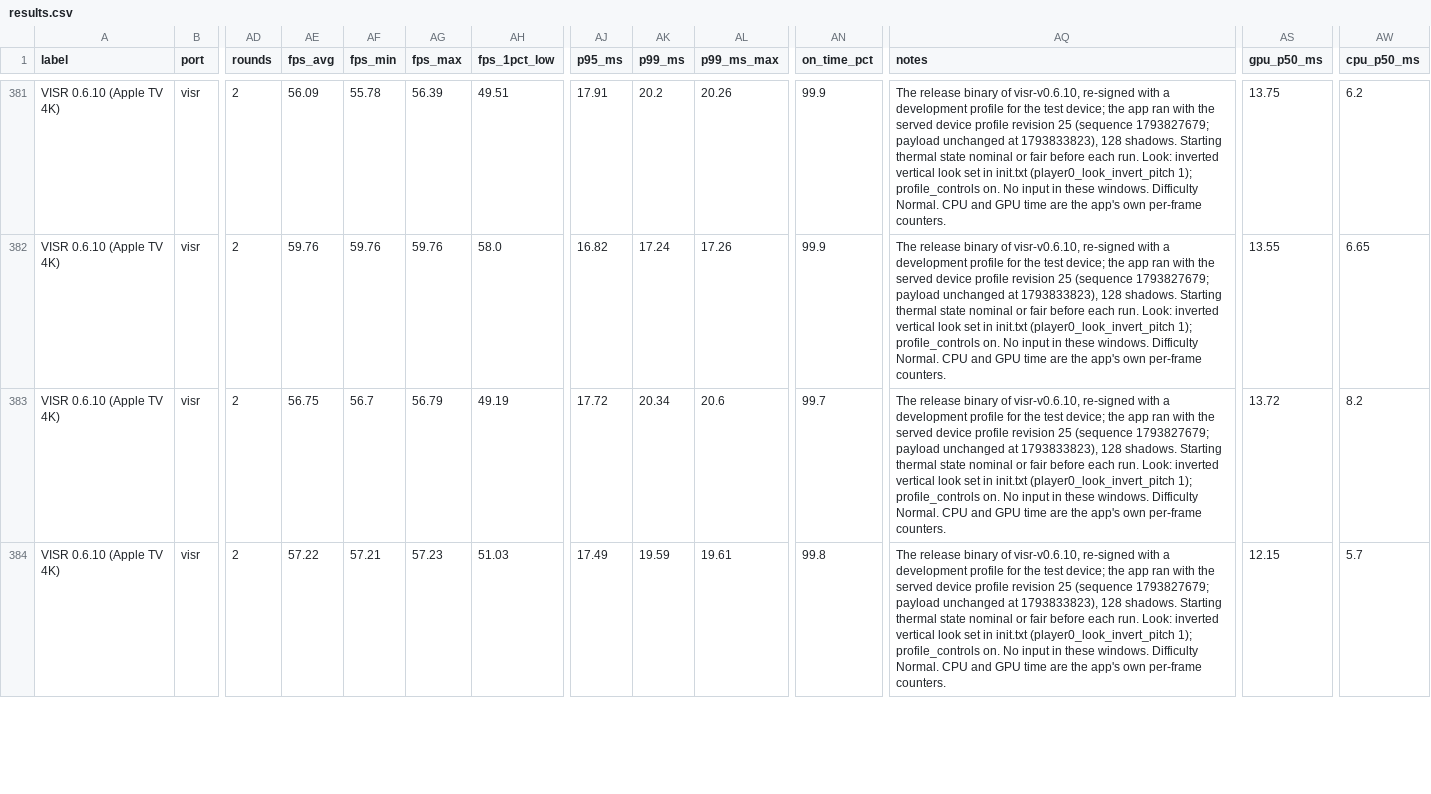
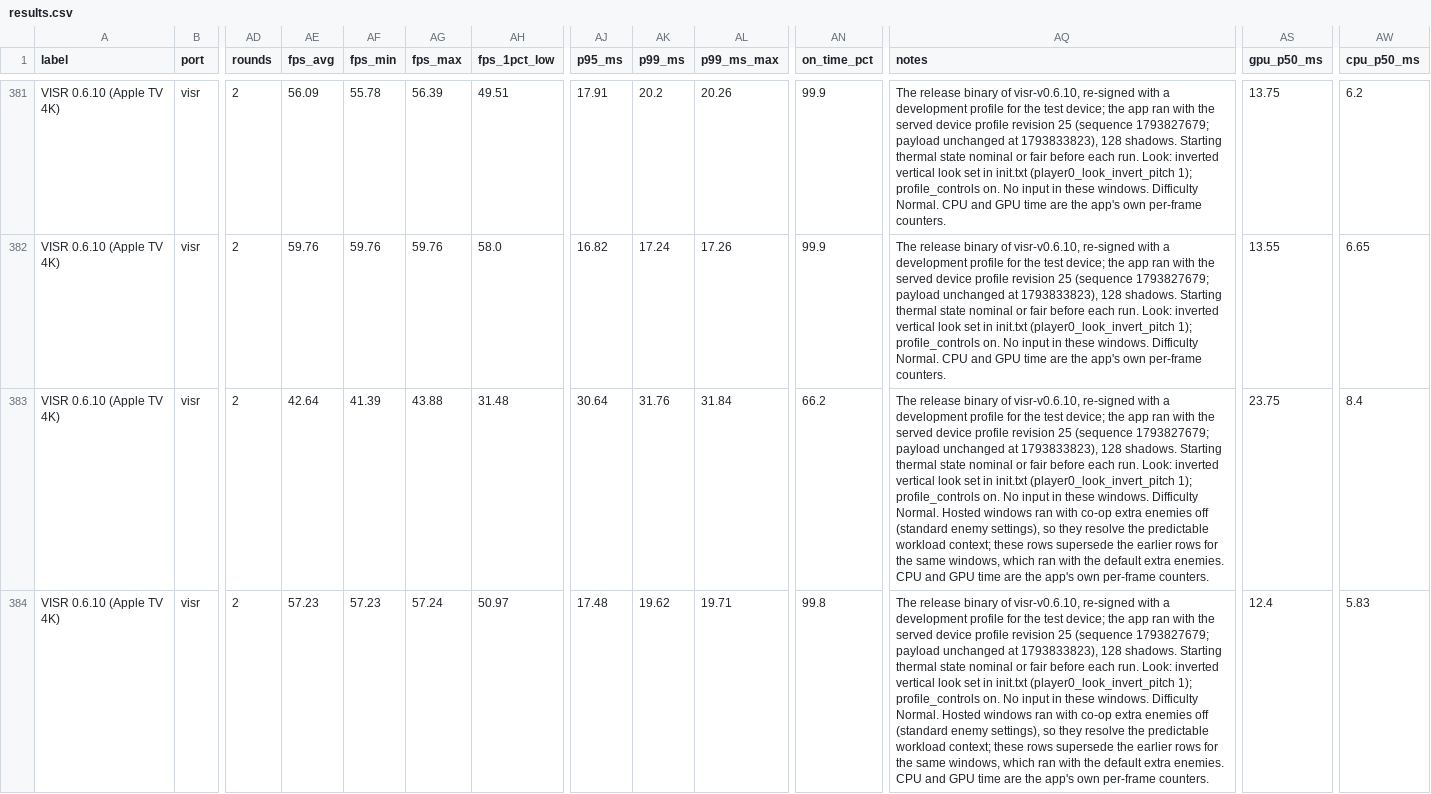
Before and after one commit to Ywach404/visr, a CSV file: docs/benchmarks/results.csv, drawn as a sheet; only a part is shown, gaps mark what is left out; the diff covers the shown part only; the diff names each change by its address in the sheet, - before the commit and + after, or states it on an @@ line.

```diff
--- a/docs/benchmarks/results.csv
+++ b/docs/benchmarks/results.csv
-AE383 (fps_avg): 56.75
+AE383 (fps_avg): 42.64
-AF383 (fps_min): 56.7
+AF383 (fps_min): 41.39
-AG383 (fps_max): 56.79
+AG383 (fps_max): 43.88
-AH383 (fps_1pct_low): 49.19
+AH383 (fps_1pct_low): 31.48
-AJ383 (p95_ms): 17.72
+AJ383 (p95_ms): 30.64
-AK383 (p99_ms): 20.34
+AK383 (p99_ms): 31.76
-AL383 (p99_ms_max): 20.6
+AL383 (p99_ms_max): 31.84
-AN383 (on_time_pct): 99.7
+AN383 (on_time_pct): 66.2
-AQ383:AQ384 (notes): …Difficulty Normal. CPU and…
+AQ383:AQ384 (notes): …Difficulty Normal. Hosted windows ran with co-op extra enemies off (standard enemy settings), so they resolve the predictable workload context; these rows supersede the earlier rows for the same windows, which ran with the default extra enemies. CPU and…
-AS383 (gpu_p50_ms): 13.72
+AS383 (gpu_p50_ms): 23.75
-AW383 (cpu_p50_ms): 8.2
+AW383 (cpu_p50_ms): 8.4
-AE384 (fps_avg): 57.22
+AE384 (fps_avg): 57.23
-AF384 (fps_min): 57.21
+AF384 (fps_min): 57.23
-AG384 (fps_max): 57.23
+AG384 (fps_max): 57.24
-AH384 (fps_1pct_low): 51.03
+AH384 (fps_1pct_low): 50.97
-AJ384 (p95_ms): 17.49
+AJ384 (p95_ms): 17.48
-AK384 (p99_ms): 19.59
+AK384 (p99_ms): 19.62
-AL384 (p99_ms_max): 19.61
+AL384 (p99_ms_max): 19.71
-AS384 (gpu_p50_ms): 12.15
+AS384 (gpu_p50_ms): 12.4
-AW384 (cpu_p50_ms): 5.7
+AW384 (cpu_p50_ms): 5.83
```
Also changed, not shown: 22 edited cells elsewhere in this file, docs/site/benchmarks/results.csv.
